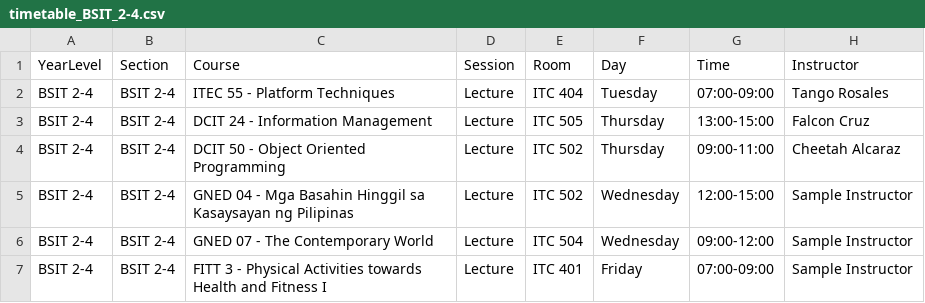
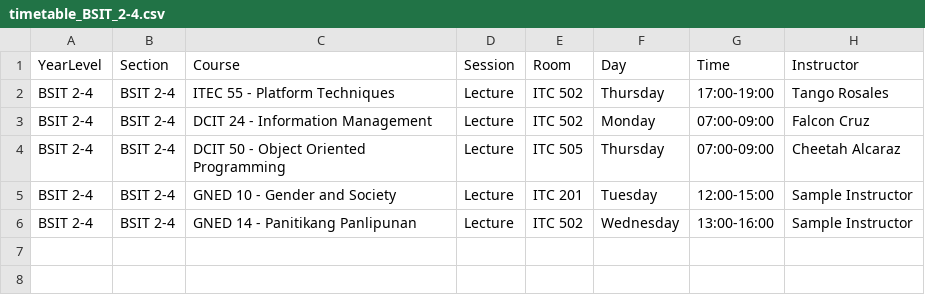
Before and after one commit to MariellaElogsong/Thesis-, a CSV file: output_schedule/timetable_BSIT_2-4.csv, drawn as a sheet.

```diff
--- a/output_schedule/timetable_BSIT_2-4.csv
+++ b/output_schedule/timetable_BSIT_2-4.csv
@@ -1,7 +1,6 @@
 YearLevel,Section,Course,Session,Room,Day,Time,Instructor
-BSIT 2-4,BSIT 2-4,ITEC 55 - Platform Techniques,Lecture,ITC 404,Tuesday,07:00-09:00,Tango Rosales
-BSIT 2-4,BSIT 2-4,DCIT 24 - Information Management,Lecture,ITC 505,Thursday,13:00-15:00,Falcon Cruz
-BSIT 2-4,BSIT 2-4,DCIT 50 - Object Oriented Programming,Lecture,ITC 502,Thursday,09:00-11:00,Cheetah Alcaraz
-BSIT 2-4,BSIT 2-4,GNED 04 - Mga Basahin Hinggil sa Kasaysayan ng Pilipinas,Lecture,ITC 502,Wednesday,12:00-15:00,Sample Instructor
-BSIT 2-4,BSIT 2-4,GNED 07 - The Contemporary World,Lecture,ITC 504,Wednesday,09:00-12:00,Sample Instructor
-BSIT 2-4,BSIT 2-4,FITT 3 - Physical Activities towards Health and Fitness I,Lecture,ITC 401,Friday,07:00-09:00,Sample Instructor
+BSIT 2-4,BSIT 2-4,ITEC 55 - Platform Techniques,Lecture,ITC 502,Thursday,17:00-19:00,Tango Rosales
+BSIT 2-4,BSIT 2-4,DCIT 24 - Information Management,Lecture,ITC 502,Monday,07:00-09:00,Falcon Cruz
+BSIT 2-4,BSIT 2-4,DCIT 50 - Object Oriented Programming,Lecture,ITC 505,Thursday,07:00-09:00,Cheetah Alcaraz
+BSIT 2-4,BSIT 2-4,GNED 10 - Gender and Society,Lecture,ITC 201,Tuesday,12:00-15:00,Sample Instructor
+BSIT 2-4,BSIT 2-4,GNED 14 - Panitikang Panlipunan,Lecture,ITC 502,Wednesday,13:00-16:00,Sample Instructor
```
Also changed, not shown: output_schedule/timetable_BSCS_1-6.csv, output_schedule/timetable_BSCS_2-2.csv, 42 other files.
